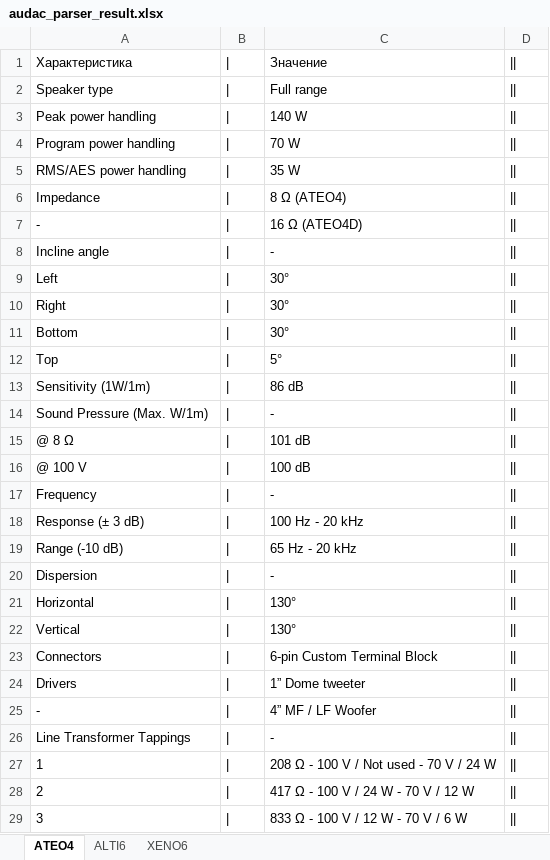
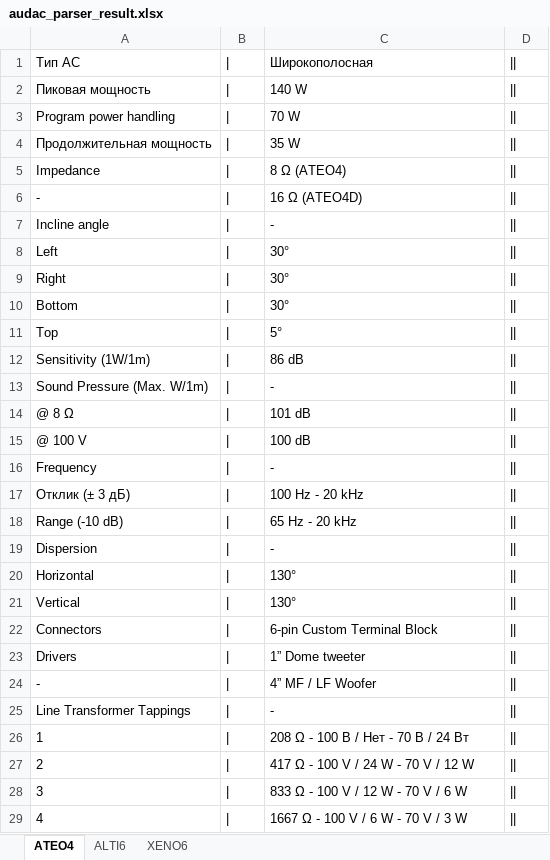
Before and after one commit to vtslv/parser_spec_table, an Excel workbook: audac_parse_test/prod/results/audac_parser_result.xlsx, sheet ATEO4, drawn as a sheet; only a part is shown; the shorter side is filled out with more unchanged rows; values as stored, in another font and other column widths than the file's, no borders; removed rows and columns are numbered as before the commit, all else as after; the diff names each change by its address in the sheet, - before the commit and + after, or states it on an @@ line.

```diff
--- a/audac_parse_test/prod/results/audac_parser_result.xlsx (sheet ATEO4)
+++ b/audac_parse_test/prod/results/audac_parser_result.xlsx (sheet ATEO4)
-A1: Характеристика
+A1: Тип АС
-C1: Значение
+C1: Широкополосная
-row 2: Speaker type | | | Full range
-A2: Peak power handling
+A2: Пиковая мощность
-A4: RMS/AES power handling
+A4: Продолжительная мощность
-A17: Response (± 3 dB)
+A17: Отклик (± 3 дБ)
-C26: 208 Ω - 100 V / Not used - 70 V / 24 W
+C26: 208 Ω - 100 В / Нет - 70 В / 24 Вт
```
Also changed, not shown: sheet ALTI6, sheet XENO6, 11 other files.
